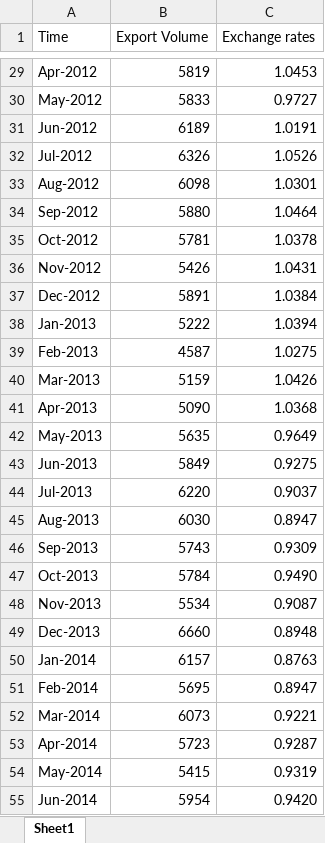
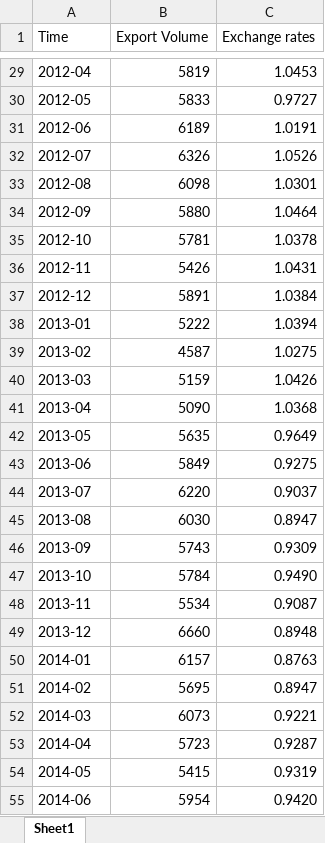
Before and after one commit to dlnphng/a2-data-viz, an Excel workbook: data/ExchangeRate.xlsx, sheet Sheet1, drawn as a sheet; only a part is shown, gaps mark what is left out; values as stored, in another font and other column widths than the file's, no borders; the diff covers the shown part only; the diff names each change by its address in the sheet, - before the commit and + after, or states it on an @@ line.

```diff
--- a/data/ExchangeRate.xlsx (sheet Sheet1)
+++ b/data/ExchangeRate.xlsx (sheet Sheet1)
-A29 (Time): Apr-2012
+A29 (Time): 2012-04
-A30 (Time): May-2012
+A30 (Time): 2012-05
-A31 (Time): Jun-2012
+A31 (Time): 2012-06
-A32 (Time): Jul-2012
+A32 (Time): 2012-07
-A33 (Time): Aug-2012
+A33 (Time): 2012-08
-A34 (Time): Sep-2012
+A34 (Time): 2012-09
-A35 (Time): Oct-2012
+A35 (Time): 2012-10
-A36 (Time): Nov-2012
+A36 (Time): 2012-11
-A37 (Time): Dec-2012
+A37 (Time): 2012-12
-A38 (Time): Jan-2013
+A38 (Time): 2013-01
-A39 (Time): Feb-2013
+A39 (Time): 2013-02
-A40 (Time): Mar-2013
+A40 (Time): 2013-03
-A41 (Time): Apr-2013
+A41 (Time): 2013-04
-A42 (Time): May-2013
+A42 (Time): 2013-05
-A43 (Time): Jun-2013
+A43 (Time): 2013-06
-A44 (Time): Jul-2013
+A44 (Time): 2013-07
-A45 (Time): Aug-2013
+A45 (Time): 2013-08
-A46 (Time): Sep-2013
+A46 (Time): 2013-09
-A47 (Time): Oct-2013
+A47 (Time): 2013-10
-A48 (Time): Nov-2013
+A48 (Time): 2013-11
-A49 (Time): Dec-2013
+A49 (Time): 2013-12
-A50 (Time): Jan-2014
+A50 (Time): 2014-01
-A51 (Time): Feb-2014
+A51 (Time): 2014-02
-A52 (Time): Mar-2014
+A52 (Time): 2014-03
-A53 (Time): Apr-2014
+A53 (Time): 2014-04
-A54 (Time): May-2014
+A54 (Time): 2014-05
-A55 (Time): Jun-2014
+A55 (Time): 2014-06
```
Also changed, not shown: 93 edited cells elsewhere in this sheet, 2 other files.
